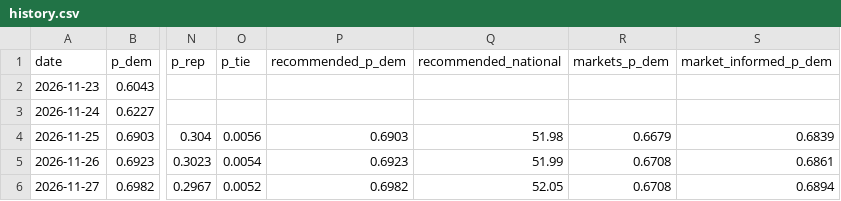
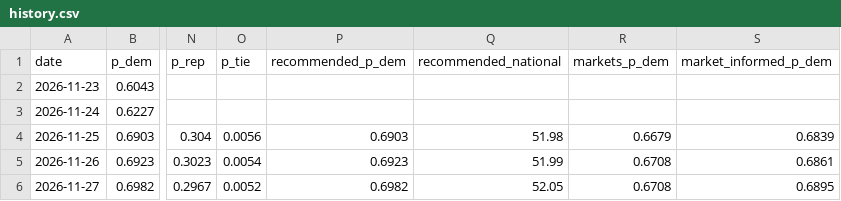
Before and after one commit to KA82205/the-margin, a CSV file: data/history.csv, drawn as a sheet; only a part is shown, gaps mark what is left out; the diff names each change by its address in the sheet, - before the commit and + after, or states it on an @@ line.

```diff
--- a/data/history.csv
+++ b/data/history.csv
-S6 (market_informed_p_dem): 0.6894
+S6 (market_informed_p_dem): 0.6895
```
Also changed, not shown: docs/markets/prices-2026-11.csv, 8 other files.
